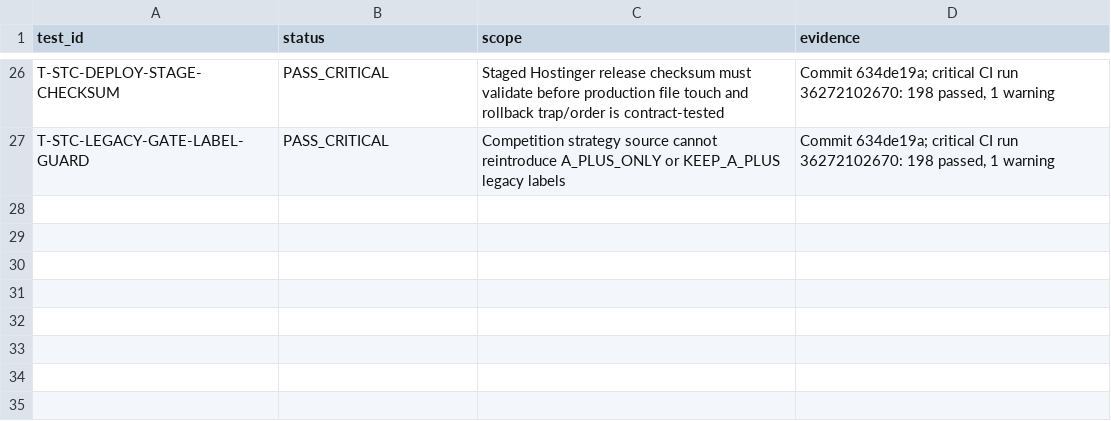
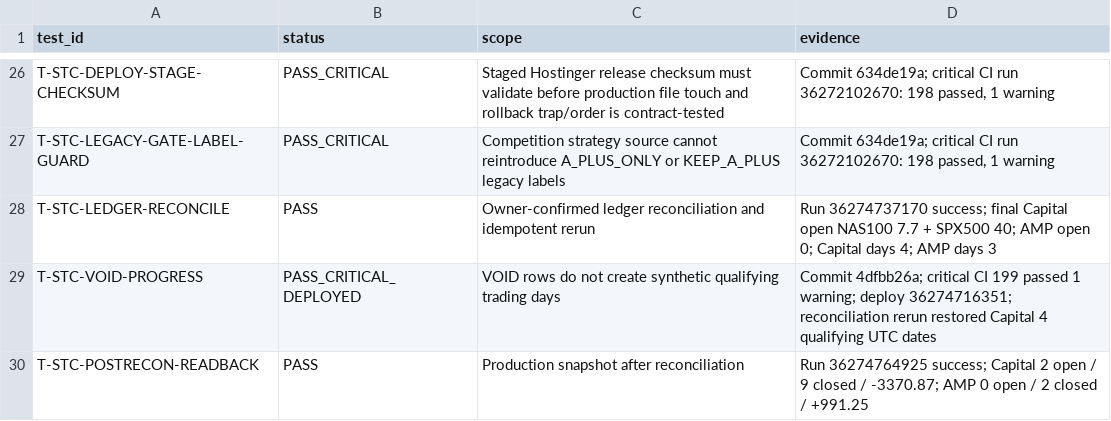
Before and after one commit to engmeldkroury-pixel/stc-competition-engine, a CSV file: TEST_REGISTER.csv, drawn as a sheet; only a part is shown, gaps mark what is left out; the diff names each change by its address in the sheet, - before the commit and + after, or states it on an @@ line.

Commit message:
docs: record reconciliation verification tests [skip ci]

```diff
--- a/TEST_REGISTER.csv
+++ b/TEST_REGISTER.csv
+row 28: T-STC-LEDGER-RECONCILE | PASS | Owner-confirmed ledger reconciliation and idempotent rerun | Run 36274737170 success; final Capital open NAS100 7.7 + SPX500 40; AMP open 0; Capital days 4; AMP days 3
+row 29: T-STC-VOID-PROGRESS | PASS_CRITICAL_DEPLOYED | VOID rows do not create synthetic qualifying trading days | Commit 4dfbb26a; critical CI 199 passed 1 warning; deploy 36274716351; reconciliation rerun restored Capital 4 qualifying UTC dates
+row 30: T-STC-POSTRECON-READBACK | PASS | Production snapshot after reconciliation | Run 36274764925 success; Capital 2 open / 9 closed / -3370.87; AMP 0 open / 2 closed / +991.25
```
